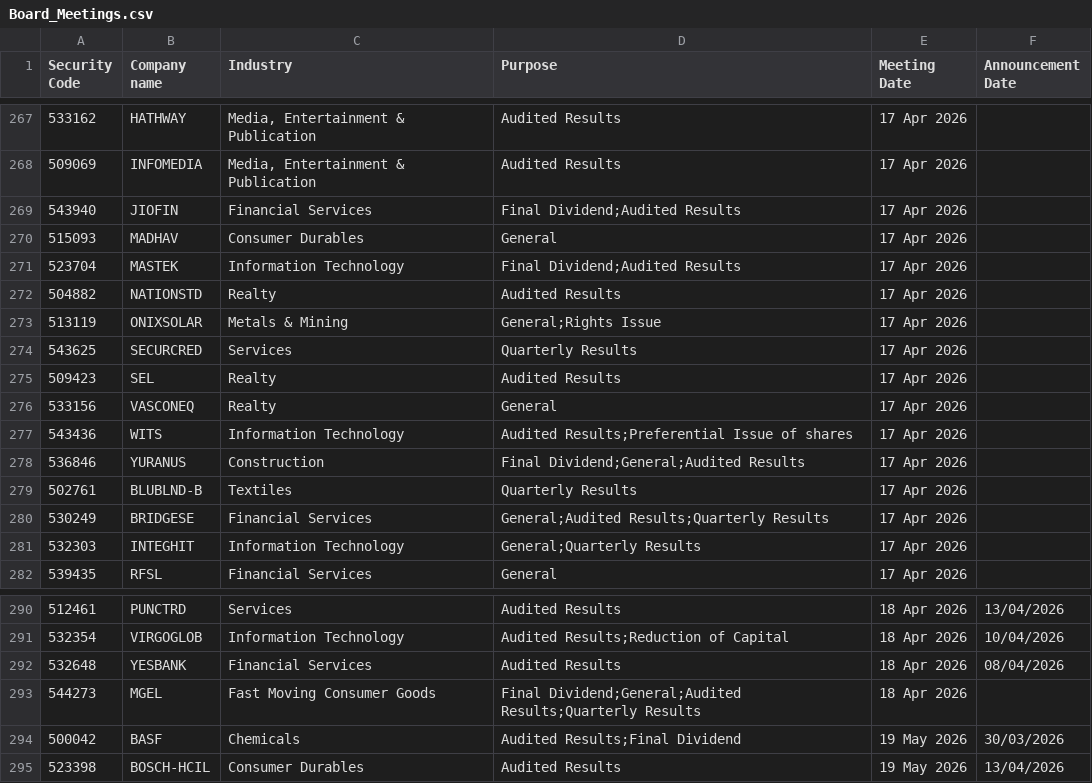
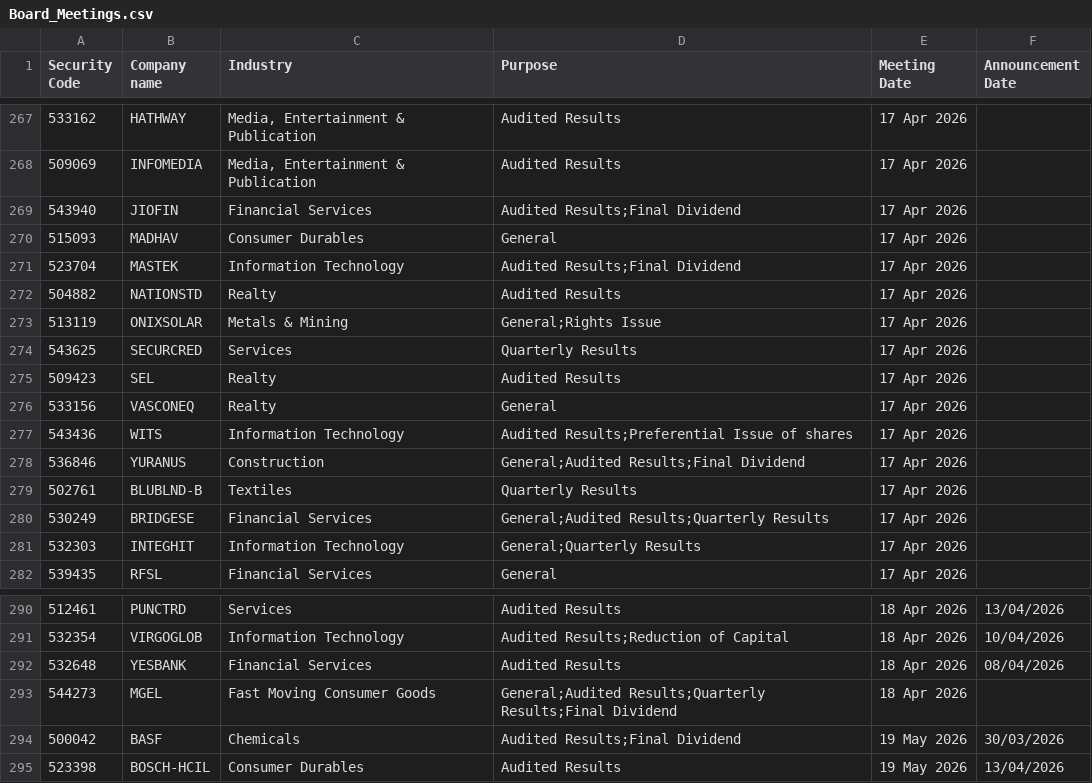
Before and after one commit to arhamsaraogi-star/volume-analyzer, a CSV file: results_logic/Board_Meetings.csv, drawn as a sheet; only a part is shown, gaps mark what is left out.

```diff
--- a/results_logic/Board_Meetings.csv
+++ b/results_logic/Board_Meetings.csv
@@ -268,5 +268,5 @@ Security Code,Company name,Industry,Purpose,Meeting Date,Announcement Date
 509069,INFOMEDIA,"Media, Entertainment & Publication",Audited Results,17 Apr 2026,
-543940,JIOFIN,Financial Services,Final Dividend;Audited Results,17 Apr 2026,
+543940,JIOFIN,Financial Services,Audited Results;Final Dividend,17 Apr 2026,
 515093,MADHAV,Consumer Durables,General,17 Apr 2026,
-523704,MASTEK,Information Technology,Final Dividend;Audited Results,17 Apr 2026,
+523704,MASTEK,Information Technology,Audited Results;Final Dividend,17 Apr 2026,
 504882,NATIONSTD,Realty,Audited Results,17 Apr 2026,
@@ -277,3 +277,3 @@ Security Code,Company name,Industry,Purpose,Meeting Date,Announcement Date
 543436,WITS,Information Technology,Audited Results;Preferential Issue of shares,17 Apr 2026,
-536846,YURANUS,Construction,Final Dividend;General;Audited Results,17 Apr 2026,
+536846,YURANUS,Construction,General;Audited Results;Final Dividend,17 Apr 2026,
 502761,BLUBLND-B,Textiles,Quarterly Results,17 Apr 2026,
@@ -292,3 +292,3 @@ Security Code,Company name,Industry,Purpose,Meeting Date,Announcement Date
 532648,YESBANK,Financial Services,Audited Results,18 Apr 2026,08/04/2026
-544273,MGEL,Fast Moving Consumer Goods,Final Dividend;General;Audited Results;Quarterly Results,18 Apr 2026,
+544273,MGEL,Fast Moving Consumer Goods,General;Audited Results;Quarterly Results;Final Dividend,18 Apr 2026,
 500042,BASF,Chemicals,Audited Results;Final Dividend,19 May 2026,30/03/2026
```
Also changed, not shown: 8 other files.
